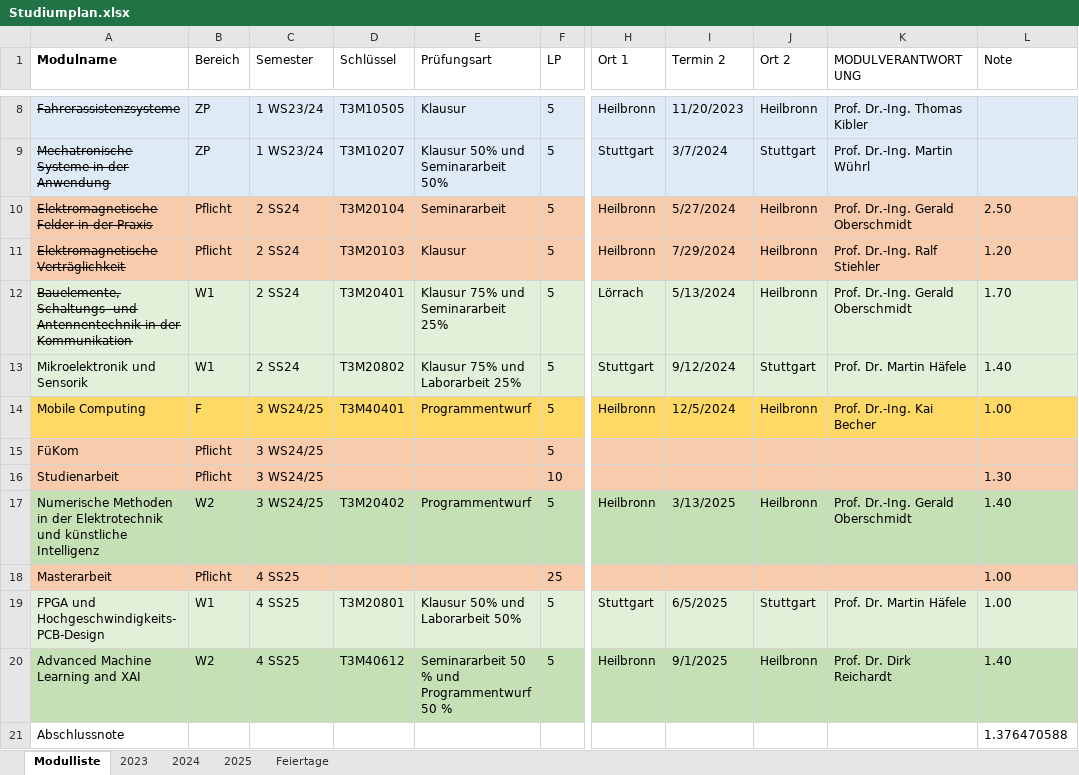
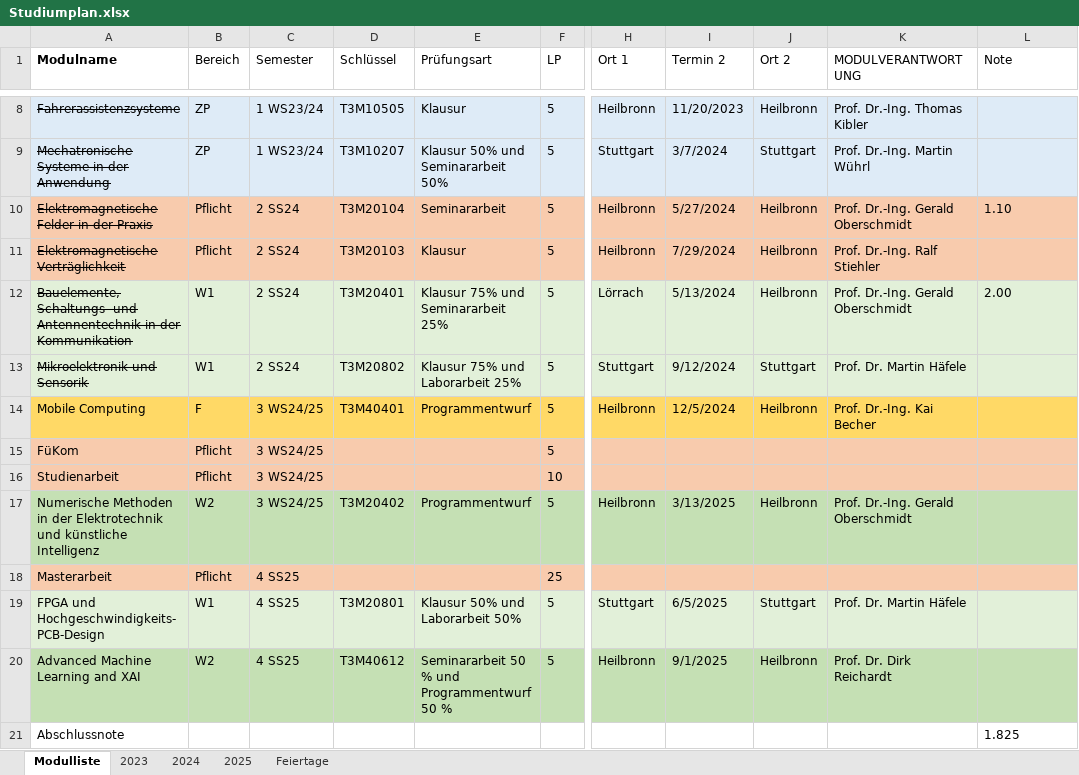
Before and after one commit to ruslanadilgereev/DHBW, an Excel workbook: Studiumplan.xlsx, sheet Modulliste, drawn as a sheet; only a part is shown, gaps mark what is left out; values as stored, in another font and other column widths than the file's, no borders; table styles not drawn; the diff names each change by its address in the sheet, - before the commit and + after, or states it on an @@ line.

Commit message:
note

```diff
--- a/Studiumplan.xlsx (sheet Modulliste)
+++ b/Studiumplan.xlsx (sheet Modulliste)
-L10 (Note): 2.50
+L10 (Note): 1.10
-L11 (Note): 1.20
+L11 (Note): (empty)
-L12 (Note): 1.70
+L12 (Note): 2.00
-A13 strikethrough: off
+A13 strikethrough: on
-L13 (Note): 1.40
+L13 (Note): (empty)
-L14 (Note): 1.00
+L14 (Note): (empty)
-L16 (Note): 1.30
+L16 (Note): (empty)
-L17 (Note): 1.40
+L17 (Note): (empty)
-L18:L19 (Note): 1.00
+L18:L19 (Note): (empty)
-L20 (Note): 1.40
+L20 (Note): (empty)
-L21 (Note): 1.376470588
+L21 (Note): 1.825
```
